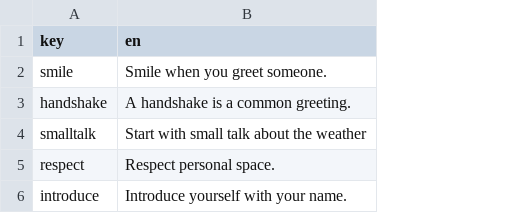
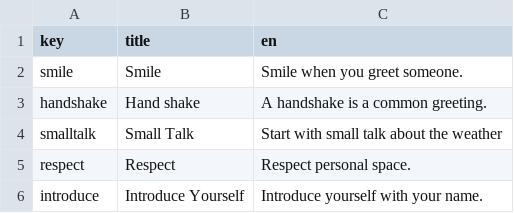
Before and after one commit to bpsghub/FIT5120-project, a CSV file: FrontEnd_FIT5120/public/Learning about Australia/meetingPeople.csv, drawn as a sheet; the diff names each change by its address in the sheet, - before the commit and + after, or states it on an @@ line.

```diff
--- a/FrontEnd_FIT5120/public/Learning about Australia/meetingPeople.csv
+++ b/FrontEnd_FIT5120/public/Learning about Australia/meetingPeople.csv
+column B (title), rows 2-6: Smile | Hand shake | Small Talk | Respect | Introduce Yourself
```
Also changed, not shown: 7 other files.
